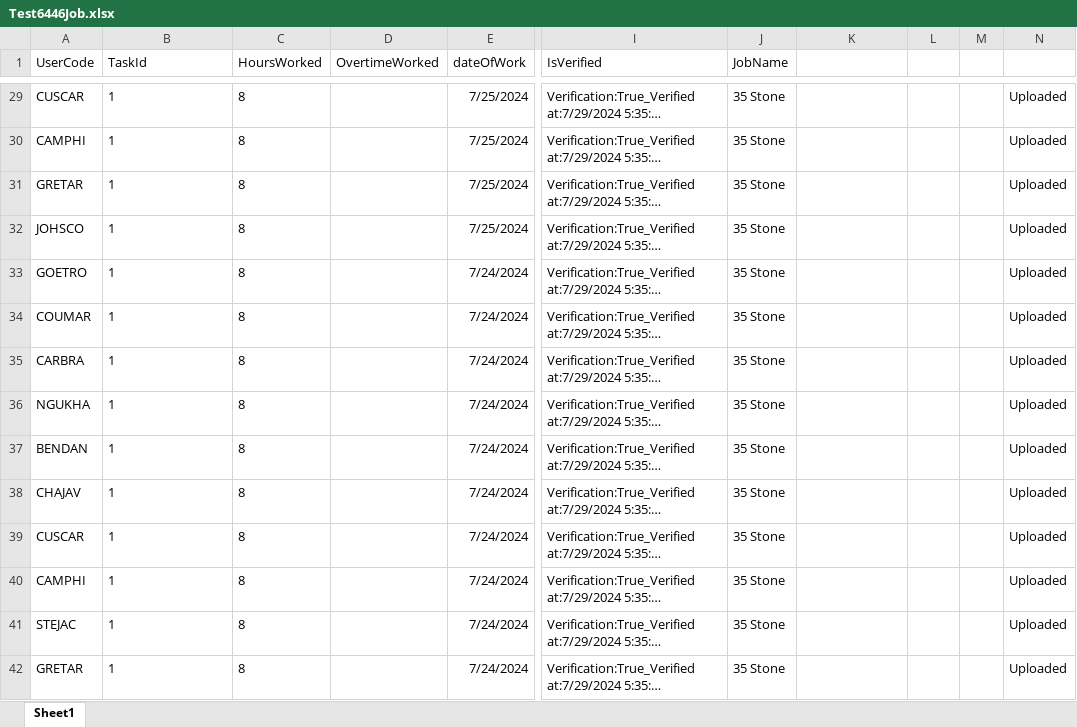
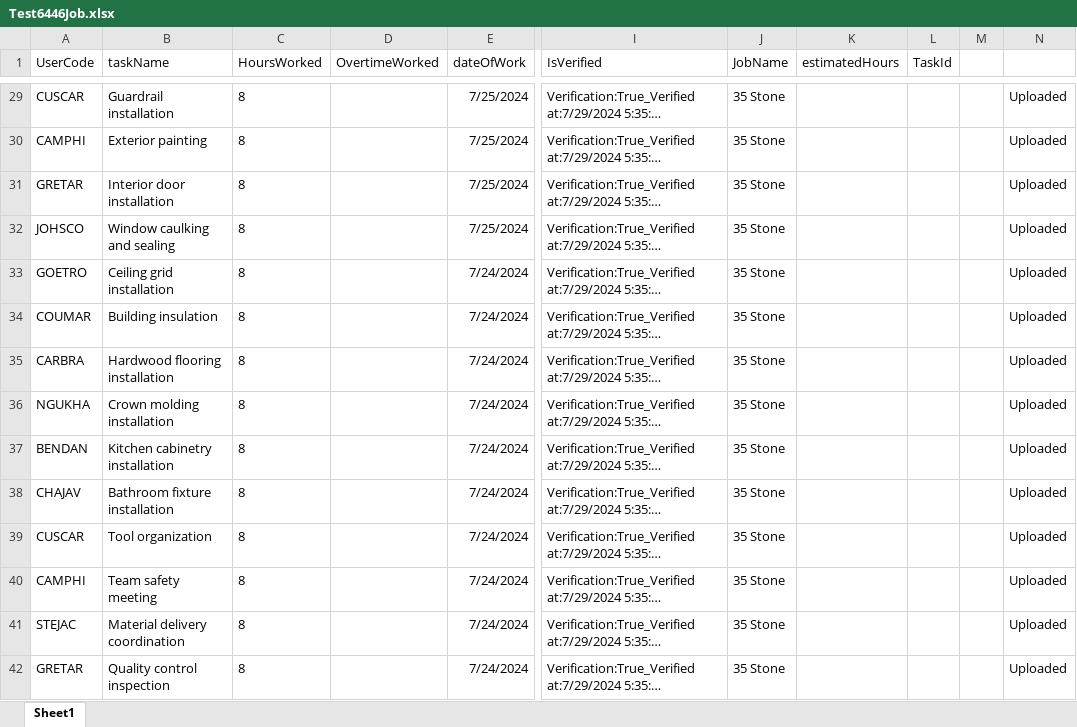
Before and after one commit to tazzledazzle/spa-full-stack, an Excel workbook: src/main/resources/Test6446Job.xlsx, sheet Sheet1, drawn as a sheet; only a part is shown, gaps mark what is left out; long unchanged cells end in …; values as stored, in another font and other column widths than the file's, no borders; conditional formats not drawn; the diff covers the shown part only; the diff names each change by its address in the sheet, - before the commit and + after, or states it on an @@ line.

```diff
--- a/src/main/resources/Test6446Job.xlsx (sheet Sheet1)
+++ b/src/main/resources/Test6446Job.xlsx (sheet Sheet1)
-B1: TaskId
+B1: taskName
-K1: (empty)
+K1: estimatedHours
-L1: (empty)
+L1: TaskId
-B29 (taskName): 1
+B29 (taskName): Guardrail installation
-B30 (taskName): 1
+B30 (taskName): Exterior painting
-B31 (taskName): 1
+B31 (taskName): Interior door installation
-B32 (taskName): 1
+B32 (taskName): Window caulking and sealing
-B33 (taskName): 1
+B33 (taskName): Ceiling grid installation
-B34 (taskName): 1
+B34 (taskName): Building insulation
-B35 (taskName): 1
+B35 (taskName): Hardwood flooring installation
-B36 (taskName): 1
+B36 (taskName): Crown molding installation
-B37 (taskName): 1
+B37 (taskName): Kitchen cabinetry installation
-B38 (taskName): 1
+B38 (taskName): Bathroom fixture installation
-B39 (taskName): 1
+B39 (taskName): Tool organization
-B40 (taskName): 1
+B40 (taskName): Team safety meeting
-B41 (taskName): 1
+B41 (taskName): Material delivery coordination
-B42 (taskName): 1
+B42 (taskName): Quality control inspection
```
Also changed, not shown: 1483 edited cells elsewhere in this sheet, 4 other files.
